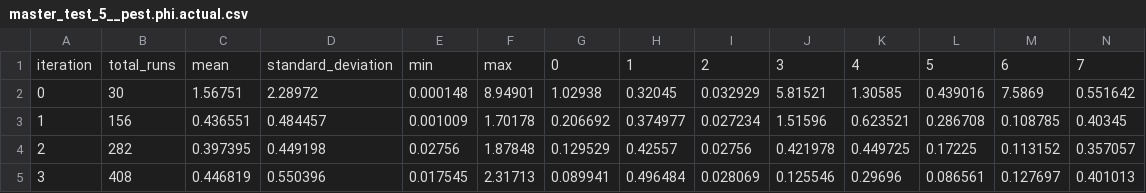
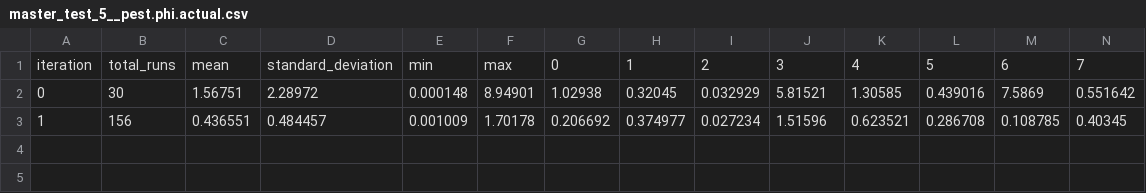
Before and after one commit to mwtoews/pestpp, a CSV file: benchmarks/ies_10par_xsec/baseline_opt/master_test_5__pest.phi.actual.csv, drawn as a sheet; only a part is shown; rows hold the shown columns only; the diff names each change by its address in the sheet, - before the commit and + after, or states it on an @@ line.

```diff
--- a/benchmarks/ies_10par_xsec/baseline_opt/master_test_5__pest.phi.actual.csv
+++ b/benchmarks/ies_10par_xsec/baseline_opt/master_test_5__pest.phi.actual.csv
-row 4: 2 | 282 | 0.397395 | 0.449198 | 0.02756 | 1.87848 | 0.129529 | 0.42557 | 0.02756 | 0.421978 | 0.449725 | 0.17225 | 0.113152 | 0.357057
-row 5: 3 | 408 | 0.446819 | 0.550396 | 0.017545 | 2.31713 | 0.089941 | 0.496484 | 0.028069 | 0.125546 | 0.29696 | 0.086561 | 0.127697 | 0.401013
```
Also changed, not shown: benchmarks/ies_10par_xsec/baseline_opt/master_test_5__pest.phi.meas.csv, benchmarks/ies_10par_xsec/baseline_opt/master_test_5__pest.phi.regul.csv, 19 other files.
